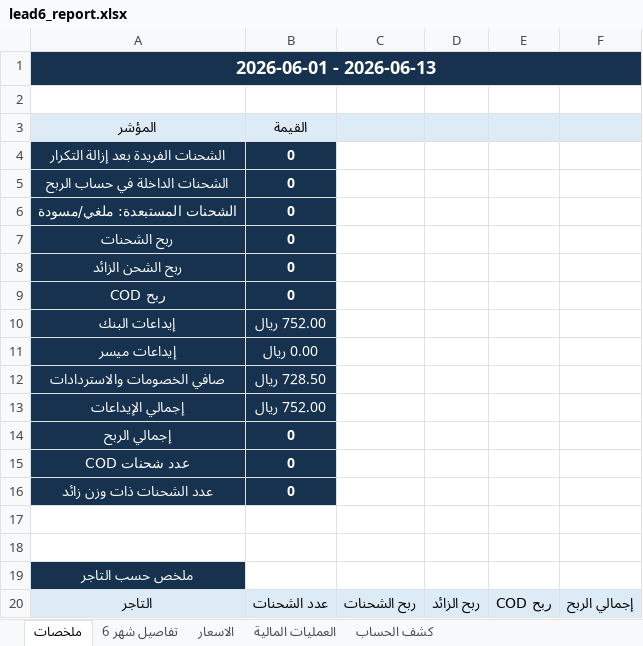
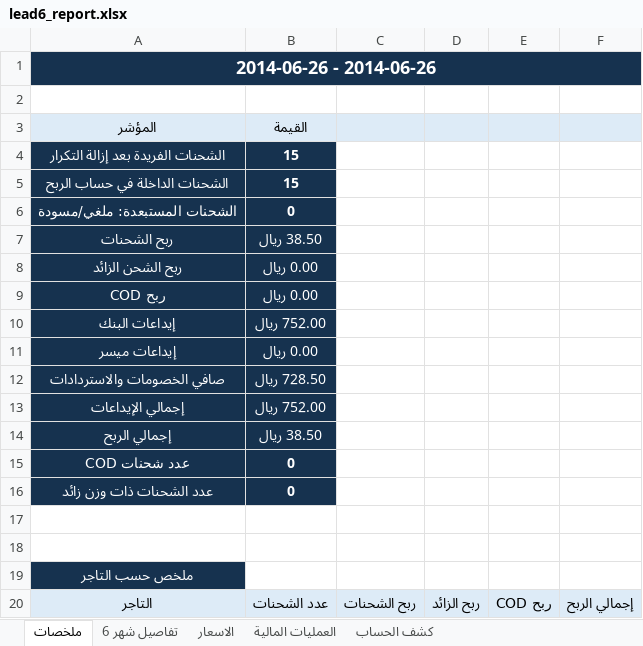
Before and after one commit to ghaidaqu/lead, an Excel workbook: output/lead6_report.xlsx, sheet ملخصات, drawn as a sheet; only a part is shown; values as stored, in another font and other column widths than the file's, no borders; the diff covers the shown part only; the diff names each change by its address in the sheet, - before the commit and + after, or states it on an @@ line.

```diff
--- a/output/lead6_report.xlsx (sheet ملخصات)
+++ b/output/lead6_report.xlsx (sheet ملخصات)
-A1 (المؤشر): 2026-06-01 - 2026-06-13
+A1 (المؤشر): 2014-06-26 - 2014-06-26
-B4:B5 (القيمة): 0
+B4:B5 (القيمة): 15
-B7 (القيمة): 0
+B7 (القيمة): 38.50 ريال
-B8:B9 (القيمة): 0
+B8:B9 (القيمة): 0.00 ريال
-B14 (القيمة): 0
+B14 (القيمة): 38.50 ريال
```
Also changed, not shown: 8 added rows elsewhere in this sheet, sheet تفاصيل شهر 6, 4 other files.
